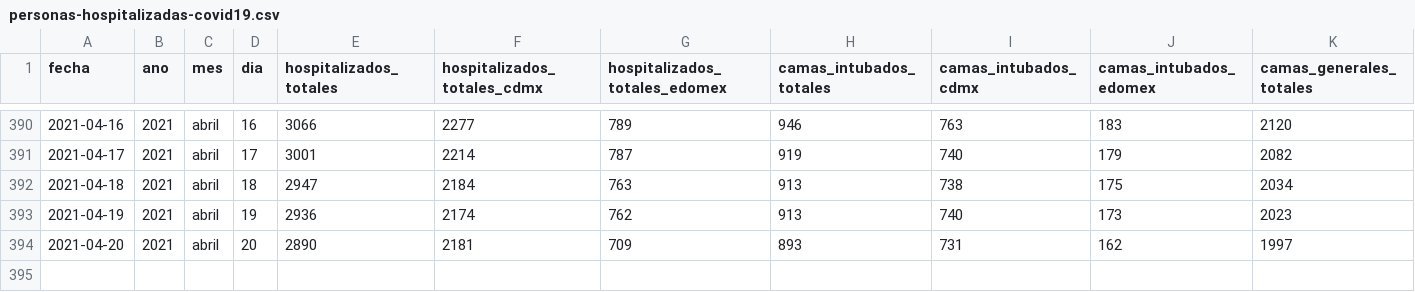
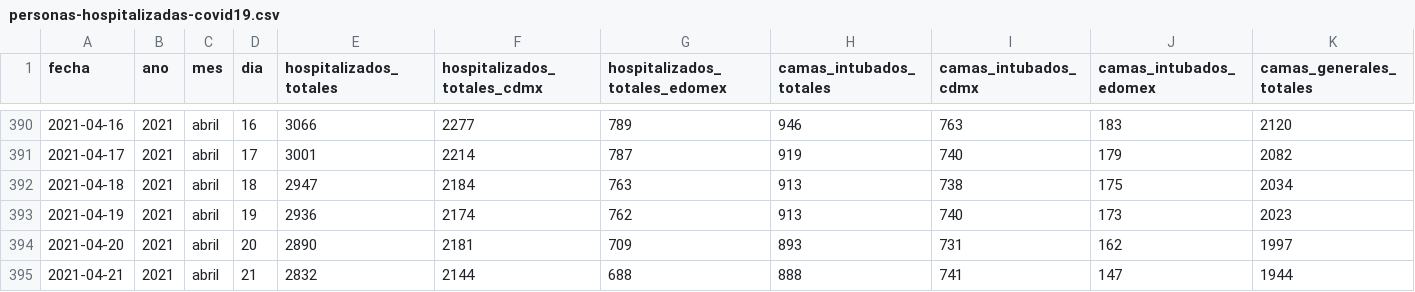
Before and after one commit to carranco-sga/Mexico-COVID-19, a CSV file: Hospitalary_occupation_ZMVM/personas-hospitalizadas-covid19.csv, drawn as a sheet; only a part is shown, gaps mark what is left out; rows hold the shown columns only; the diff names each change by its address in the sheet, - before the commit and + after, or states it on an @@ line.

Commit message:
ZMVM_Hosp: 2021-04-22.

```diff
--- a/Hospitalary_occupation_ZMVM/personas-hospitalizadas-covid19.csv
+++ b/Hospitalary_occupation_ZMVM/personas-hospitalizadas-covid19.csv
+row 395: 2021-04-21 | 2021 | abril | 21 | 2832 | 2144 | 688 | 888 | 741 | 147 | 1944
```
Also changed, not shown: 1 other file.
